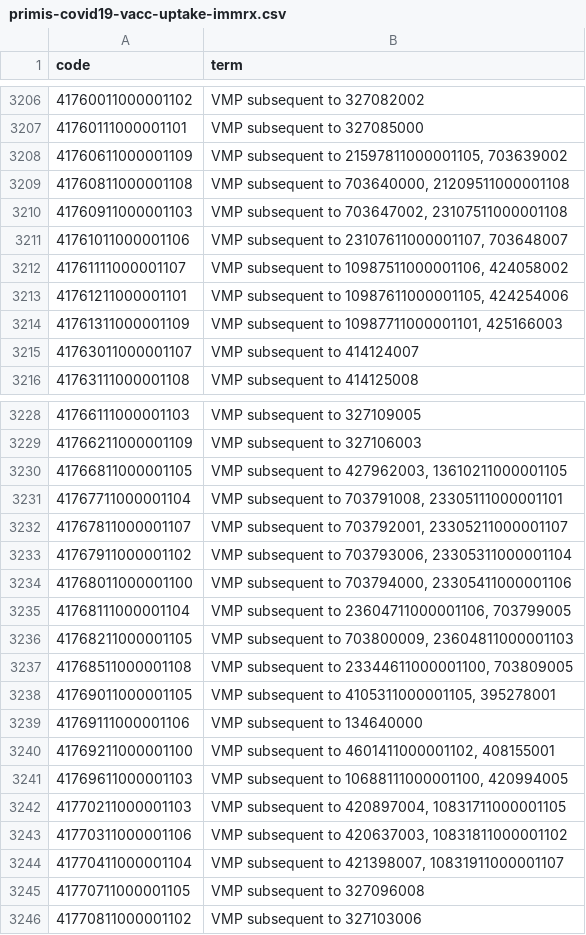
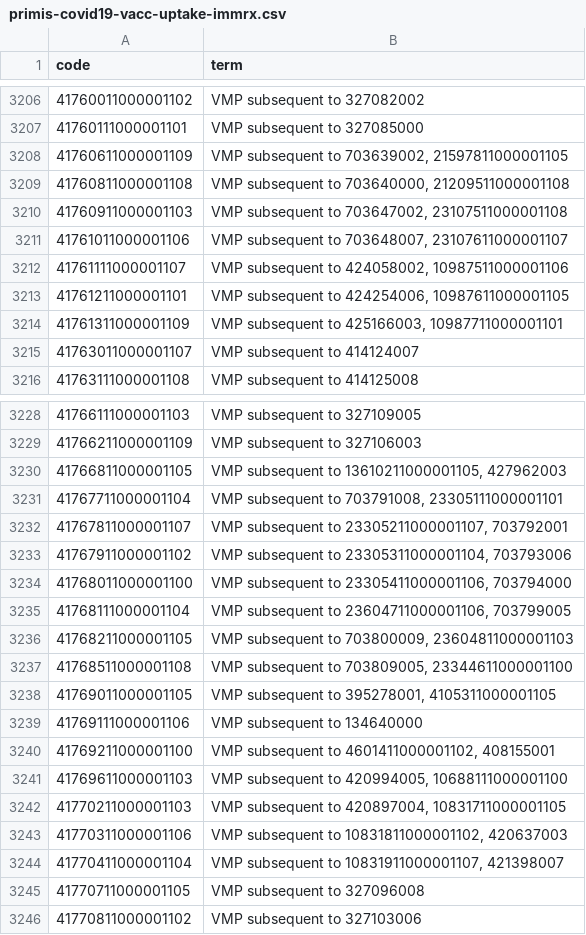
Before and after one commit to opensafely/comparative-booster-spring2023, a CSV file: codelists/primis-covid19-vacc-uptake-immrx.csv, drawn as a sheet; only a part is shown, gaps mark what is left out; the diff covers the shown part only.

```diff
--- a/codelists/primis-covid19-vacc-uptake-immrx.csv
+++ b/codelists/primis-covid19-vacc-uptake-immrx.csv
@@ -3207,9 +3207,9 @@ code,term
 41760111000001101,VMP subsequent to 327085000
-41760611000001109,"VMP subsequent to 21597811000001105, 703639002"
+41760611000001109,"VMP subsequent to 703639002, 21597811000001105"
 41760811000001108,"VMP subsequent to 703640000, 21209511000001108"
 41760911000001103,"VMP subsequent to 703647002, 23107511000001108"
-41761011000001106,"VMP subsequent to 23107611000001107, 703648007"
-41761111000001107,"VMP subsequent to 10987511000001106, 424058002"
-41761211000001101,"VMP subsequent to 10987611000001105, 424254006"
-41761311000001109,"VMP subsequent to 10987711000001101, 425166003"
+41761011000001106,"VMP subsequent to 703648007, 23107611000001107"
+41761111000001107,"VMP subsequent to 424058002, 10987511000001106"
+41761211000001101,"VMP subsequent to 424254006, 10987611000001105"
+41761311000001109,"VMP subsequent to 425166003, 10987711000001101"
 41763011000001107,VMP subsequent to 414124007
@@ -3229,17 +3229,17 @@ code,term
 41766211000001109,VMP subsequent to 327106003
-41766811000001105,"VMP subsequent to 427962003, 13610211000001105"
+41766811000001105,"VMP subsequent to 13610211000001105, 427962003"
 41767711000001104,"VMP subsequent to 703791008, 23305111000001101"
-41767811000001107,"VMP subsequent to 703792001, 23305211000001107"
-41767911000001102,"VMP subsequent to 703793006, 23305311000001104"
-41768011000001100,"VMP subsequent to 703794000, 23305411000001106"
+41767811000001107,"VMP subsequent to 23305211000001107, 703792001"
+41767911000001102,"VMP subsequent to 23305311000001104, 703793006"
+41768011000001100,"VMP subsequent to 23305411000001106, 703794000"
 41768111000001104,"VMP subsequent to 23604711000001106, 703799005"
 41768211000001105,"VMP subsequent to 703800009, 23604811000001103"
-41768511000001108,"VMP subsequent to 23344611000001100, 703809005"
-41769011000001105,"VMP subsequent to 4105311000001105, 395278001"
+41768511000001108,"VMP subsequent to 703809005, 23344611000001100"
+41769011000001105,"VMP subsequent to 395278001, 4105311000001105"
 41769111000001106,VMP subsequent to 134640000
 41769211000001100,"VMP subsequent to 4601411000001102, 408155001"
-41769611000001103,"VMP subsequent to 10688111000001100, 420994005"
+41769611000001103,"VMP subsequent to 420994005, 10688111000001100"
 41770211000001103,"VMP subsequent to 420897004, 10831711000001105"
-41770311000001106,"VMP subsequent to 420637003, 10831811000001102"
-41770411000001104,"VMP subsequent to 421398007, 10831911000001107"
+41770311000001106,"VMP subsequent to 10831811000001102, 420637003"
+41770411000001104,"VMP subsequent to 10831911000001107, 421398007"
 41770711000001105,VMP subsequent to 327096008
```
Also changed, not shown: 9 edited cells elsewhere in this file, codelists/primis-covid19-vacc-uptake-astrx.csv, 1 other file.
